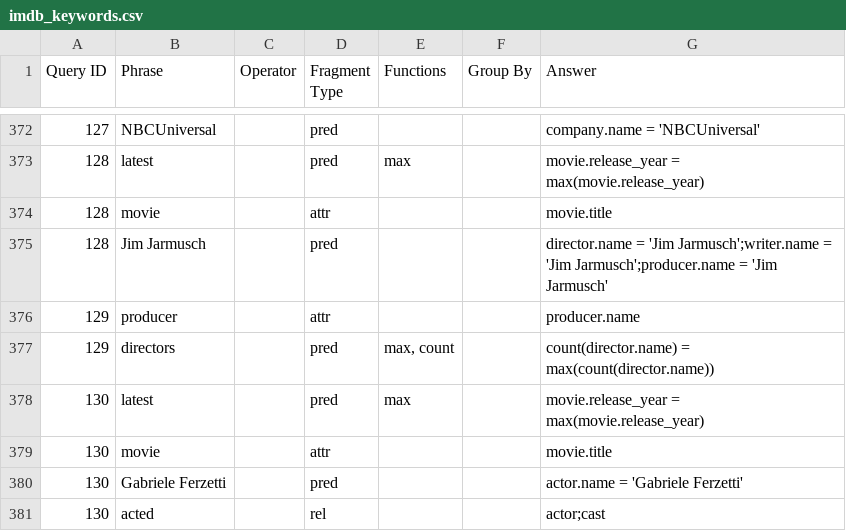
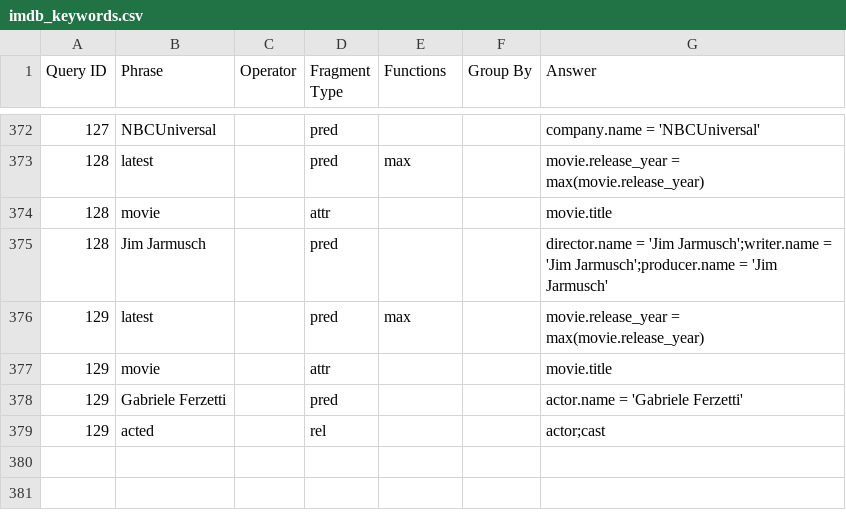
Before and after one commit to umich-dbgroup/templar, a CSV file: data/imdb/imdb_keywords.csv, drawn as a sheet; only a part is shown, gaps mark what is left out.

Commit message:
update IMDB dataset

```diff
--- a/data/imdb/imdb_keywords.csv
+++ b/data/imdb/imdb_keywords.csv
@@ -375,7 +375,5 @@
 128,Jim Jarmusch,,pred,,,director.name = 'Jim Jarmusch';writer.name = 'Jim Jarmusch';producer.name = 'Jim Jarmusch'
-129,producer,,attr,,,producer.name
-129,directors,,pred,"max, count",,count(director.name) = max(count(director.name))
-130,latest,,pred,max,,movie.release_year = max(movie.release_year)
-130,movie,,attr,,,movie.title
-130,Gabriele Ferzetti,,pred,,,actor.name = 'Gabriele Ferzetti'
-130,acted,,rel,,,actor;cast
+129,latest,,pred,max,,movie.release_year = max(movie.release_year)
+129,movie,,attr,,,movie.title
+129,Gabriele Ferzetti,,pred,,,actor.name = 'Gabriele Ferzetti'
+129,acted,,rel,,,actor;cast
```
Also changed, not shown: 4 other files.
